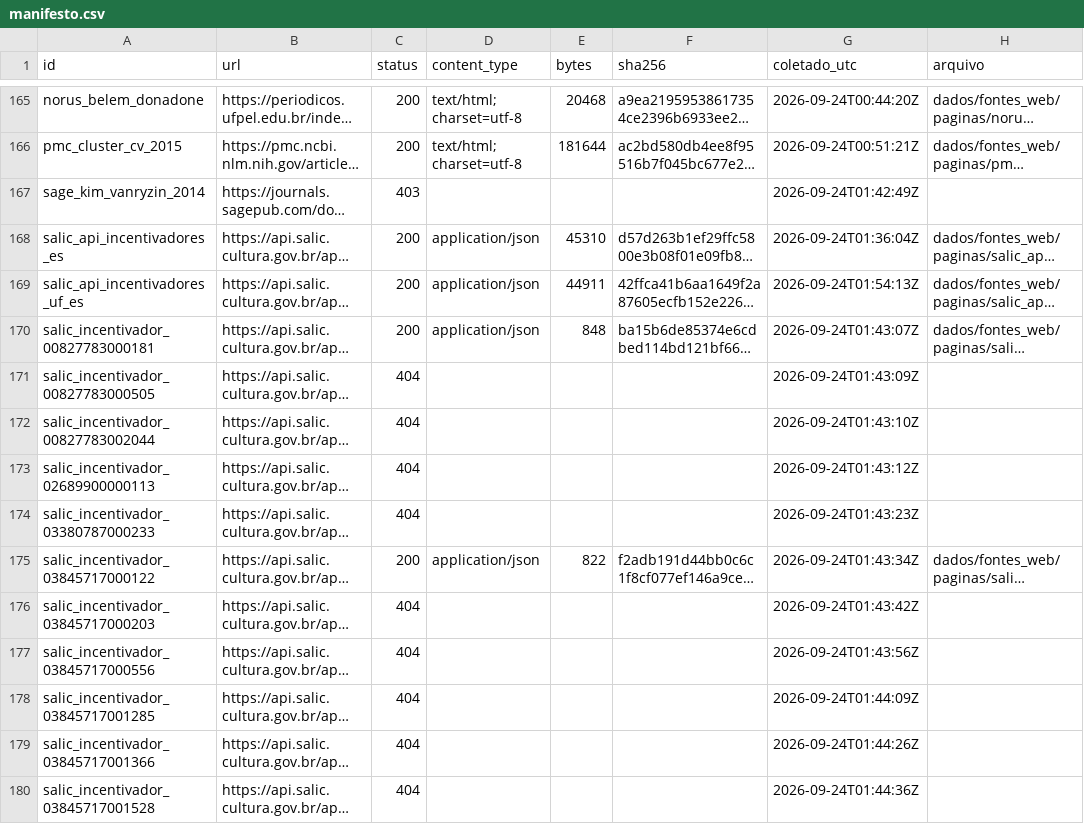
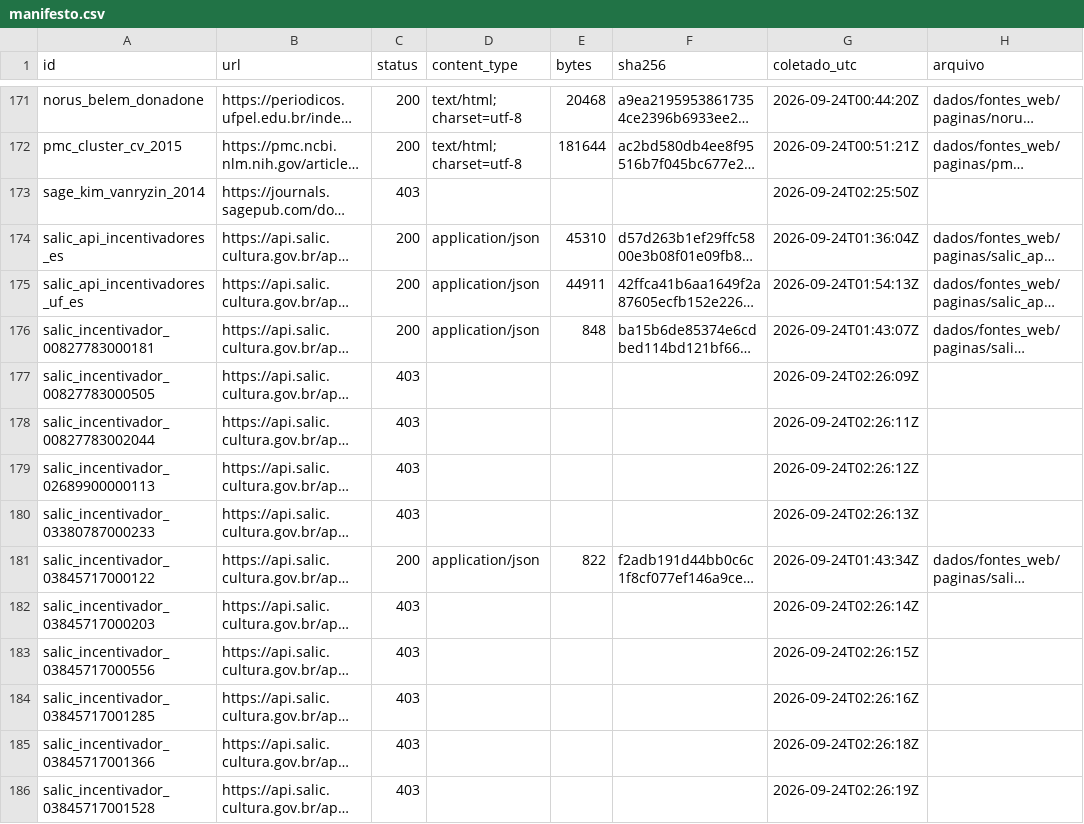
Before and after one commit to fcarva/aval-pol, a CSV file: dados/fontes_web/manifesto.csv, drawn as a sheet; only a part is shown, gaps mark what is left out; long unchanged cells end in …; addresses are those after the commit; the diff covers the shown part only; the diff names each change by its address in the sheet, - before the commit and + after, or states it on an @@ line.

```diff
--- a/dados/fontes_web/manifesto.csv
+++ b/dados/fontes_web/manifesto.csv
-G173 (coletado_utc): 2026-09-24T01:42:49Z
+G173 (coletado_utc): 2026-09-24T02:25:50Z
-C177:C180 (status): 404
+C177:C180 (status): 403
-G177 (coletado_utc): 2026-09-24T01:43:09Z
+G177 (coletado_utc): 2026-09-24T02:26:09Z
-G178 (coletado_utc): 2026-09-24T01:43:10Z
+G178 (coletado_utc): 2026-09-24T02:26:11Z
-G179 (coletado_utc): 2026-09-24T01:43:12Z
+G179 (coletado_utc): 2026-09-24T02:26:12Z
-G180 (coletado_utc): 2026-09-24T01:43:23Z
+G180 (coletado_utc): 2026-09-24T02:26:13Z
-C182:C186 (status): 404
+C182:C186 (status): 403
-G182 (coletado_utc): 2026-09-24T01:43:42Z
+G182 (coletado_utc): 2026-09-24T02:26:14Z
-G183 (coletado_utc): 2026-09-24T01:43:56Z
+G183 (coletado_utc): 2026-09-24T02:26:15Z
-G184 (coletado_utc): 2026-09-24T01:44:09Z
+G184 (coletado_utc): 2026-09-24T02:26:16Z
-G185 (coletado_utc): 2026-09-24T01:44:26Z
+G185 (coletado_utc): 2026-09-24T02:26:18Z
-G186 (coletado_utc): 2026-09-24T01:44:36Z
+G186 (coletado_utc): 2026-09-24T02:26:19Z
```
Also changed, not shown: 8 added rows and 60 edited cells elsewhere in this file, 7 other files.
